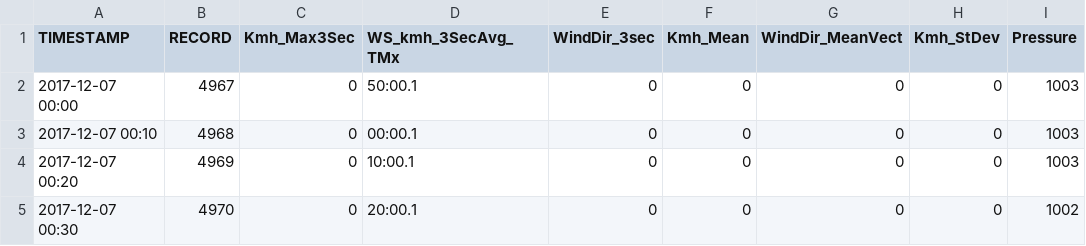
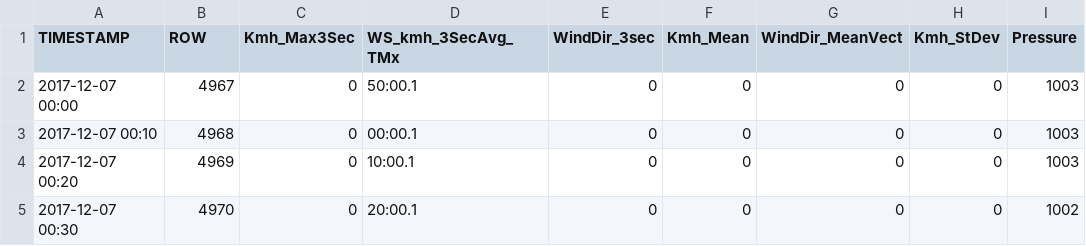
Before and after one commit to jcu-eresearch/SWIRLnet, a CSV file: data/current/t2.csv, drawn as a sheet; only a part is shown.

```diff
--- a/data/current/t2.csv
+++ b/data/current/t2.csv
@@ -1,2 +1,2 @@
-TIMESTAMP,RECORD,Kmh_Max3Sec,WS_kmh_3SecAvg_TMx,WindDir_3sec,Kmh_Mean,WindDir_MeanVect,Kmh_StDev,Pressure
+TIMESTAMP,ROW,Kmh_Max3Sec,WS_kmh_3SecAvg_TMx,WindDir_3sec,Kmh_Mean,WindDir_MeanVect,Kmh_StDev,Pressure
 2017-12-07 00:00,4967,0,50:00.1,0,0,0,0,1003
```
Also changed, not shown: data/old/t2.csv, 1 other file.
